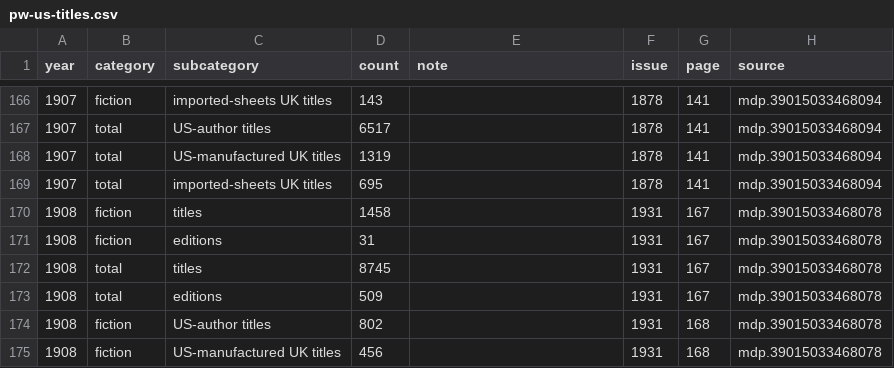
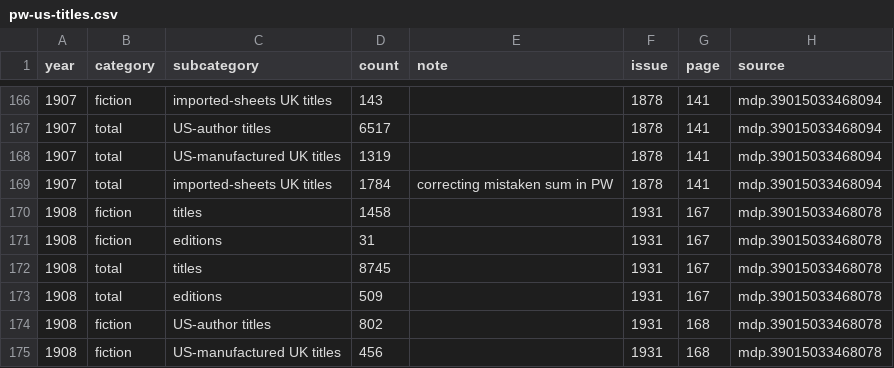
Before and after one commit to agoldst/bookstats, a CSV file: pw-us-titles.csv, drawn as a sheet; only a part is shown, gaps mark what is left out.

Commit message:
correct 1907 total imported sheets
The table in PW gives the wrong sum here, transposing 695 from the count
of new editions. The correct sum is copied in the sum of totals at the
bottom of the table.

```diff
--- a/pw-us-titles.csv
+++ b/pw-us-titles.csv
@@ -168,3 +168,3 @@ year,category,subcategory,count,note,issue,page,source
 1907,total,US-manufactured UK titles,1319,,1878,141,mdp.39015033468094
-1907,total,imported-sheets UK titles,695,,1878,141,mdp.39015033468094
+1907,total,imported-sheets UK titles,1784,correcting mistaken sum in PW,1878,141,mdp.39015033468094
 1908,fiction,titles,1458,,1931,167,mdp.39015033468078
```
